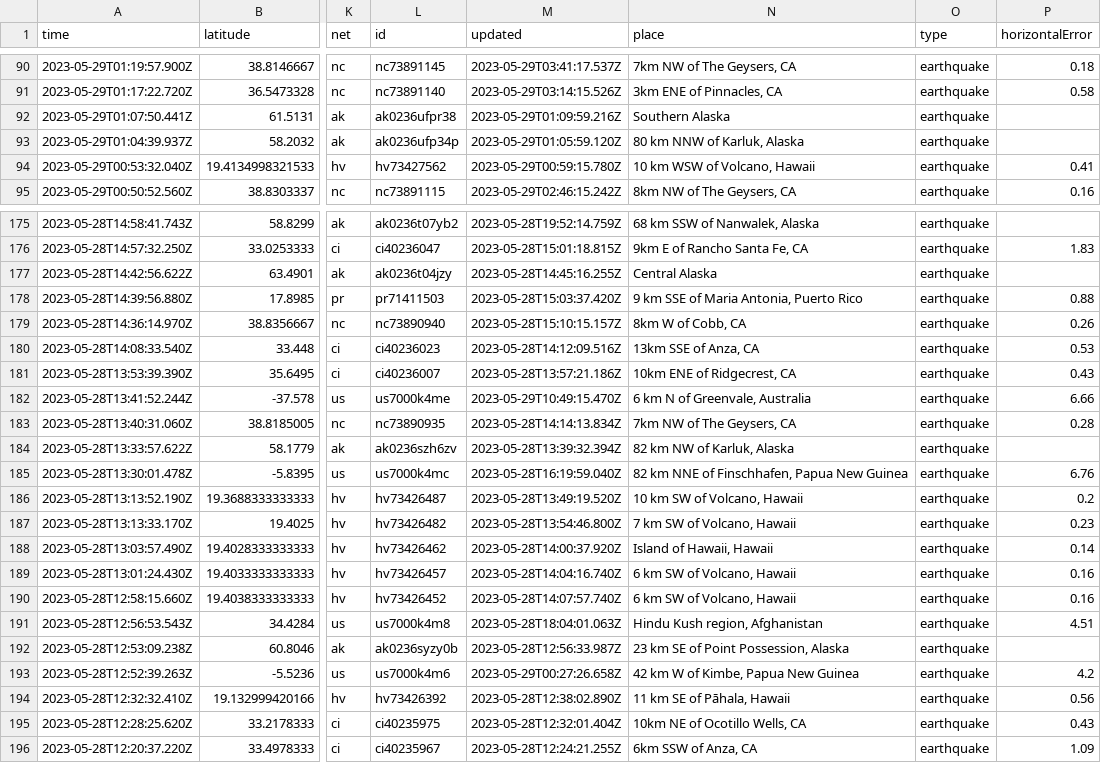
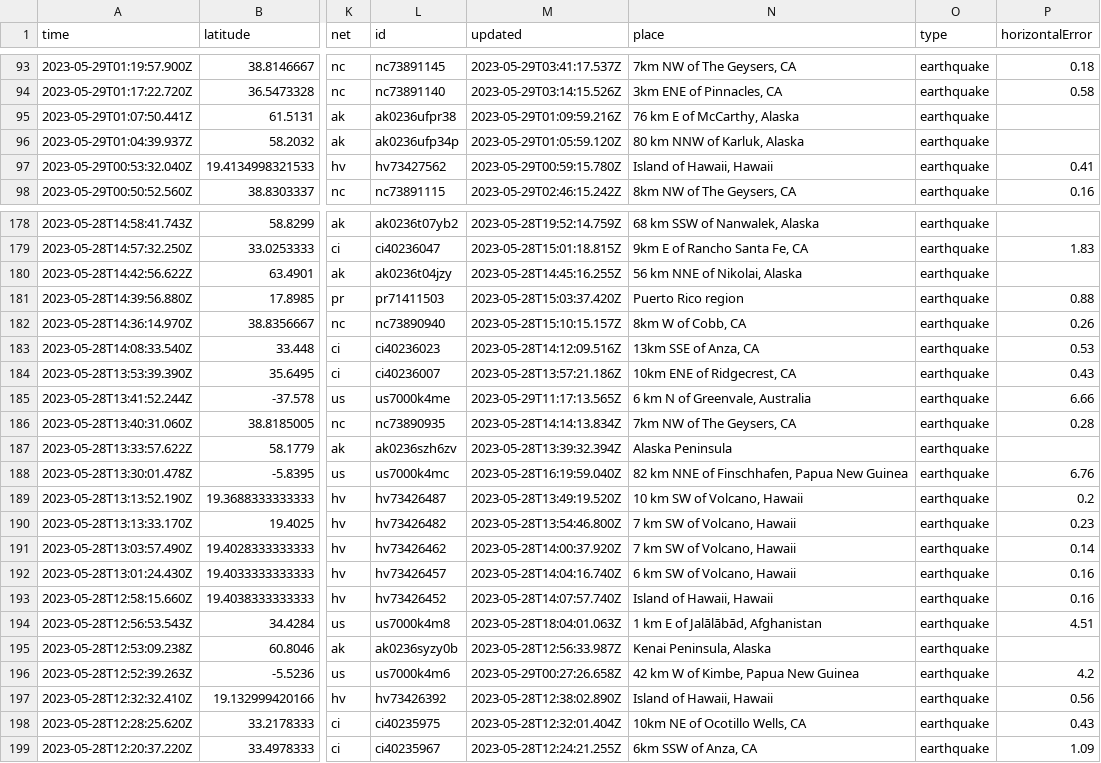
Before and after one commit to ashu-parida-hpe/sample-java-app, a CSV file: quakes.csv, drawn as a sheet; only a part is shown, gaps mark what is left out; addresses are those after the commit; the diff covers the shown part only; the diff names each change by its address in the sheet, - before the commit and + after, or states it on an @@ line.

```diff
--- a/quakes.csv
+++ b/quakes.csv
-N95 (place): Southern Alaska
+N95 (place): 76 km E of McCarthy, Alaska
-N97 (place): 10 km WSW of Volcano, Hawaii
+N97 (place): Island of Hawaii, Hawaii
-N180 (place): Central Alaska
+N180 (place): 56 km NNE of Nikolai, Alaska
-N181 (place): 9 km SSE of Maria Antonia, Puerto Rico
+N181 (place): Puerto Rico region
-M185 (updated): 2023-05-29T10:49:15.470Z
+M185 (updated): 2023-05-29T11:17:13.565Z
-N187 (place): 82 km NW of Karluk, Alaska
+N187 (place): Alaska Peninsula
-N191 (place): Island of Hawaii, Hawaii
+N191 (place): 7 km SW of Volcano, Hawaii
-N193 (place): 6 km SW of Volcano, Hawaii
+N193 (place): Island of Hawaii, Hawaii
-N194 (place): Hindu Kush region, Afghanistan
+N194 (place): 1 km E of Jalālābād, Afghanistan
-N195 (place): 23 km SE of Point Possession, Alaska
+N195 (place): Kenai Peninsula, Alaska
-N197 (place): 11 km SE of Pāhala, Hawaii
+N197 (place): Island of Hawaii, Hawaii
```
Also changed, not shown: 3 added rows, 4 removed rows and 28 edited cells elsewhere in this file.
